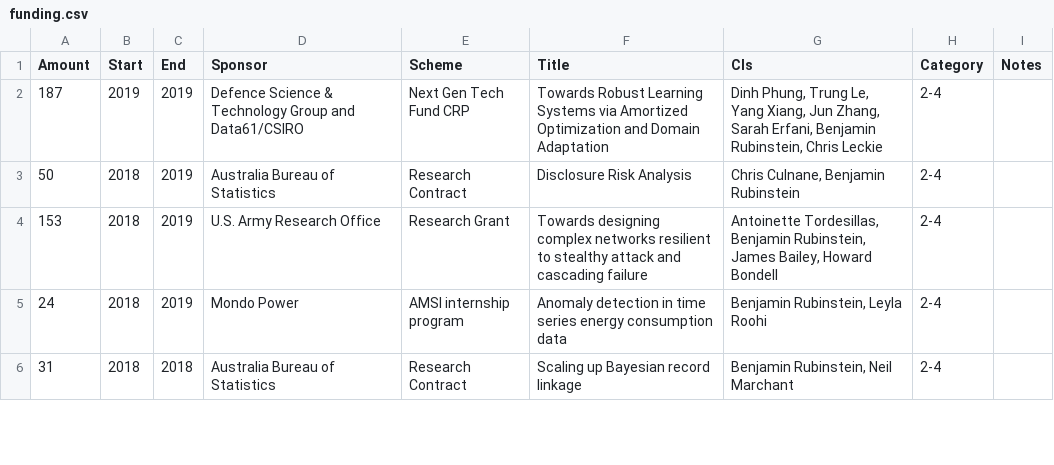
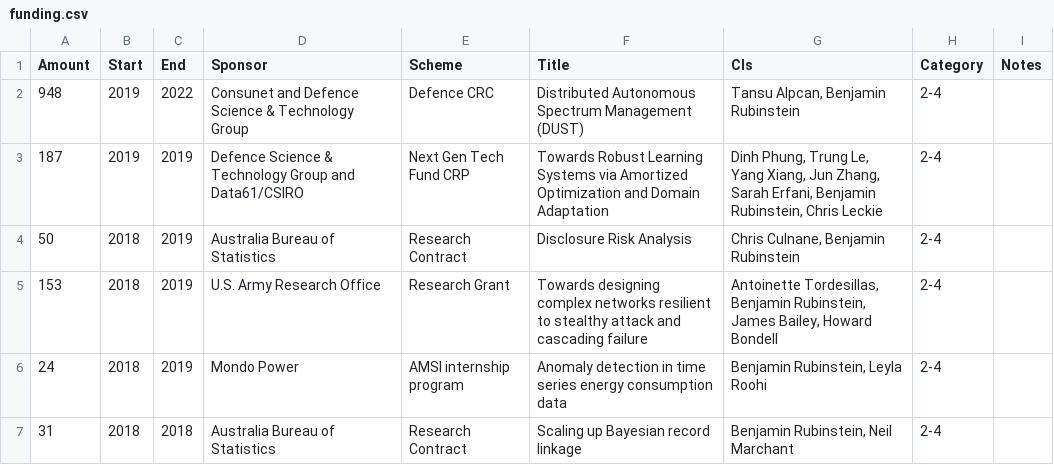
Before and after one commit to brubinstein/brubinstein.github.io, a CSV file: funding/funding.csv, drawn as a sheet; only a part is shown.

Commit message:
add DUST grant

```diff
--- a/funding/funding.csv
+++ b/funding/funding.csv
@@ -1,2 +1,3 @@
 Amount,Start,End,Sponsor,Scheme,Title,CIs,Category,Notes
+948,2019,2022,Consunet and Defence Science & Technology Group,Defence CRC,Distributed Autonomous Spectrum Management (DUST),"Tansu Alpcan, Benjamin Rubinstein",2-4,
 187,2019,2019,Defence Science & Technology Group and Data61/CSIRO,Next Gen Tech Fund CRP,Towards Robust Learning Systems via Amortized Optimization and Domain Adaptation,"Dinh Phung, Trung Le, Yang Xiang, Jun Zhang, Sarah Erfani, Benjamin Rubinstein, Chris Leckie",2-4,
```
Also changed, not shown: 1 other file.
